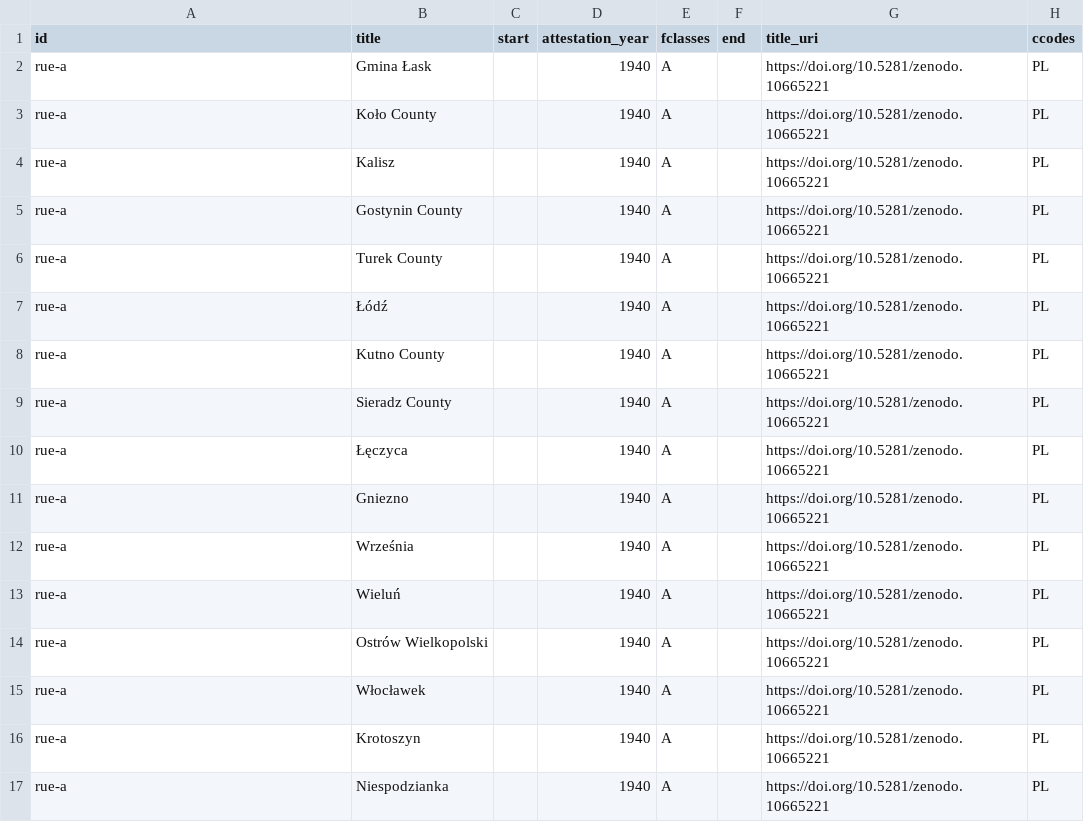
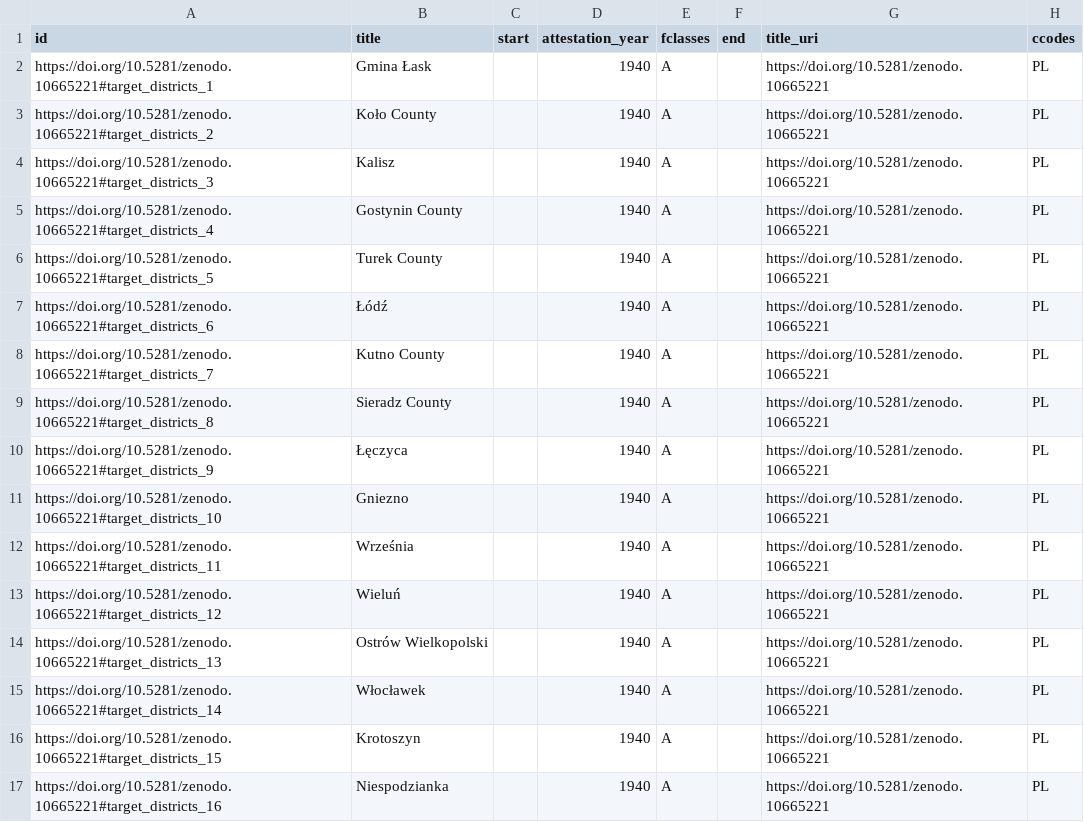
Before and after one commit to rue-a/hofzuweisungslisten, a CSV file: Gazetteer/gazetteer_target_districts.csv, drawn as a sheet; only a part is shown; the diff names each change by its address in the sheet, - before the commit and + after, or states it on an @@ line.

```diff
--- a/Gazetteer/gazetteer_target_districts.csv
+++ b/Gazetteer/gazetteer_target_districts.csv
-A2 (id): rue-a
+A2 (id): https://doi.org/10.5281/zenodo.10665221#target_districts_1
-A3 (id): rue-a
+A3 (id): https://doi.org/10.5281/zenodo.10665221#target_districts_2
-A4 (id): rue-a
+A4 (id): https://doi.org/10.5281/zenodo.10665221#target_districts_3
-A5 (id): rue-a
+A5 (id): https://doi.org/10.5281/zenodo.10665221#target_districts_4
-A6 (id): rue-a
+A6 (id): https://doi.org/10.5281/zenodo.10665221#target_districts_5
-A7 (id): rue-a
+A7 (id): https://doi.org/10.5281/zenodo.10665221#target_districts_6
-A8 (id): rue-a
+A8 (id): https://doi.org/10.5281/zenodo.10665221#target_districts_7
-A9 (id): rue-a
+A9 (id): https://doi.org/10.5281/zenodo.10665221#target_districts_8
-A10 (id): rue-a
+A10 (id): https://doi.org/10.5281/zenodo.10665221#target_districts_9
-A11 (id): rue-a
+A11 (id): https://doi.org/10.5281/zenodo.10665221#target_districts_10
-A12 (id): rue-a
+A12 (id): https://doi.org/10.5281/zenodo.10665221#target_districts_11
-A13 (id): rue-a
+A13 (id): https://doi.org/10.5281/zenodo.10665221#target_districts_12
-A14 (id): rue-a
+A14 (id): https://doi.org/10.5281/zenodo.10665221#target_districts_13
-A15 (id): rue-a
+A15 (id): https://doi.org/10.5281/zenodo.10665221#target_districts_14
-A16 (id): rue-a
+A16 (id): https://doi.org/10.5281/zenodo.10665221#target_districts_15
-A17 (id): rue-a
+A17 (id): https://doi.org/10.5281/zenodo.10665221#target_districts_16
```
Also changed, not shown: Gazetteer/gazetteer_camps.csv, Gazetteer/gazetteer_resettlement_area_ga-wo-b.csv, 1 other file.
